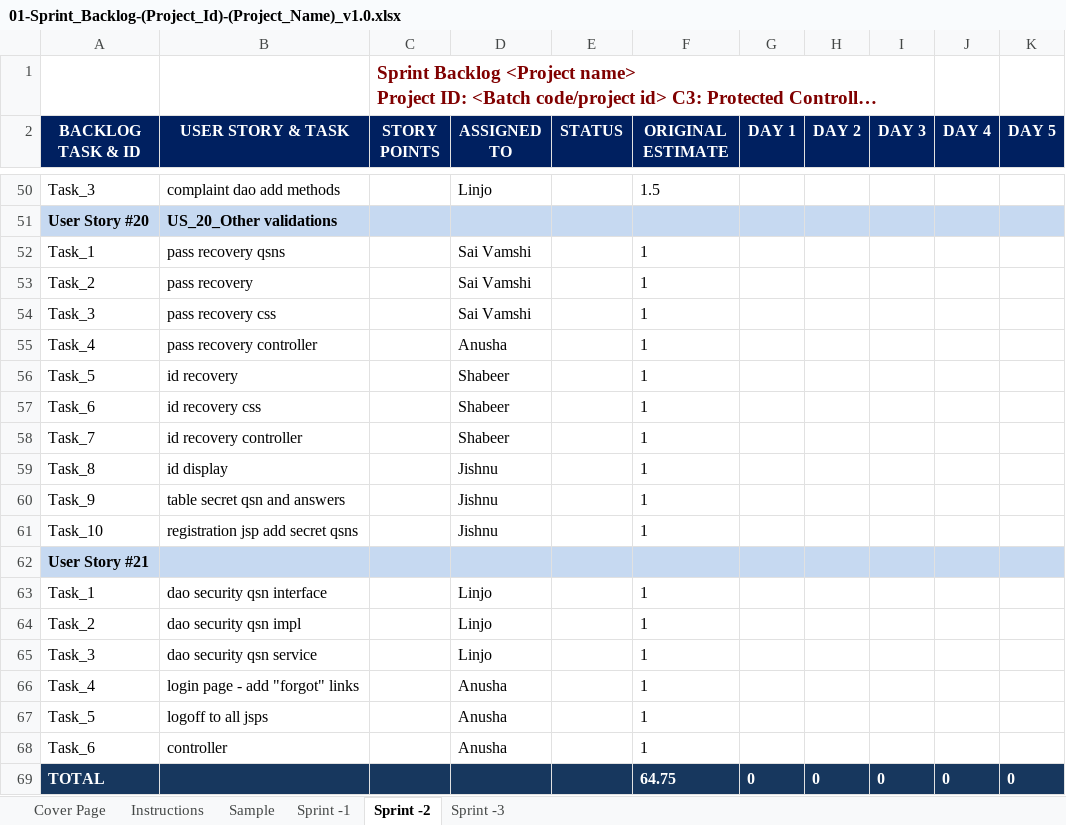
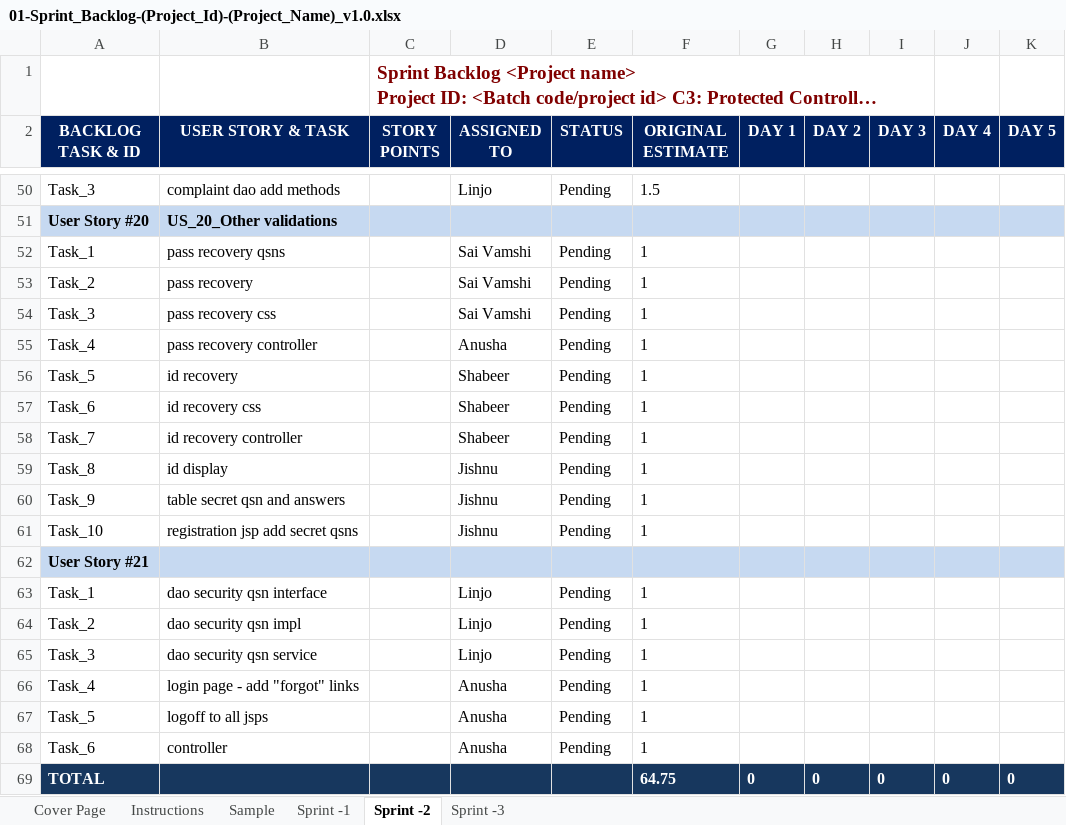
Before and after one commit to linjorejoy/Online-customer-care-and-Service-centre, an Excel workbook: Design Phase/Project Documentation/01-Sprint_Backlog-(Project_Id)-(Project_Name)_v1.0.xlsx, sheet Sprint -2, drawn as a sheet; only a part is shown, gaps mark what is left out; long unchanged cells end in …; values as stored, in another font and other column widths than the file's, no borders; charts and pictures not drawn; the diff covers the shown part only; the diff names each change by its address in the sheet, - before the commit and + after, or states it on an @@ line.

```diff
--- a/Design Phase/Project Documentation/01-Sprint_Backlog-(Project_Id)-(Project_Name)_v1.0.xlsx (sheet Sprint -2)
+++ b/Design Phase/Project Documentation/01-Sprint_Backlog-(Project_Id)-(Project_Name)_v1.0.xlsx (sheet Sprint -2)
-E50 (STATUS): (empty)
+E50 (STATUS): Pending
-E52:E61 (STATUS): (empty)
+E52:E61 (STATUS): Pending
-E63:E68 (STATUS): (empty)
+E63:E68 (STATUS): Pending
```
Also changed, not shown: 22 edited cells elsewhere in this sheet, sheet Sprint -1, formulas that keep their value, charts or pictures, 19 other files.
